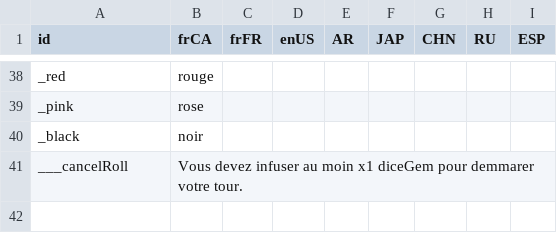
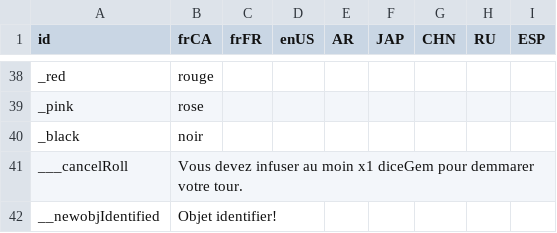
Before and after one commit to djmisterjon/ANFT, a CSV file: data/string/dataString_keyword.csv, drawn as a sheet; only a part is shown, gaps mark what is left out.

Commit message:
obj identifier

```diff
--- a/data/string/dataString_keyword.csv
+++ b/data/string/dataString_keyword.csv
@@ -41 +41,2 @@ _black;noir;;;;;;;
 ___cancelRoll;Vous devez infuser au moin x1 diceGem pour demmarer votre tour.;;;;;;;
+__newobjIdentified;Objet identifier!;;;;;;;
```
Also changed, not shown: 3 other files.
